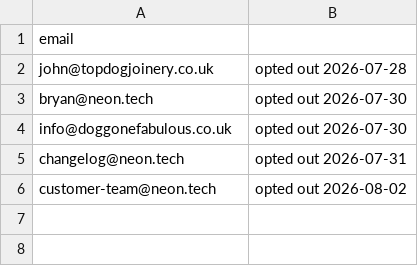
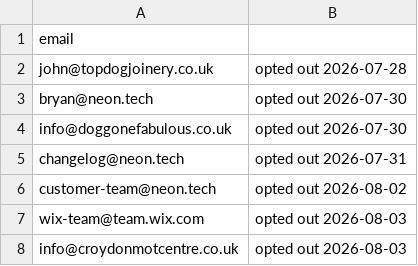
Before and after one commit to jackhuhmate-spec/Claude-code-website-workflow, a CSV file: do_not_contact.csv, drawn as a sheet.

```diff
--- a/do_not_contact.csv
+++ b/do_not_contact.csv
@@ -6 +6,3 @@ changelog@neon.tech,opted out 2026-07-31
 customer-team@neon.tech,opted out 2026-08-02
+wix-team@team.wix.com,opted out 2026-08-03
+info@croydonmotcentre.co.uk,opted out 2026-08-03
```
Also changed, not shown: 2 other files.
